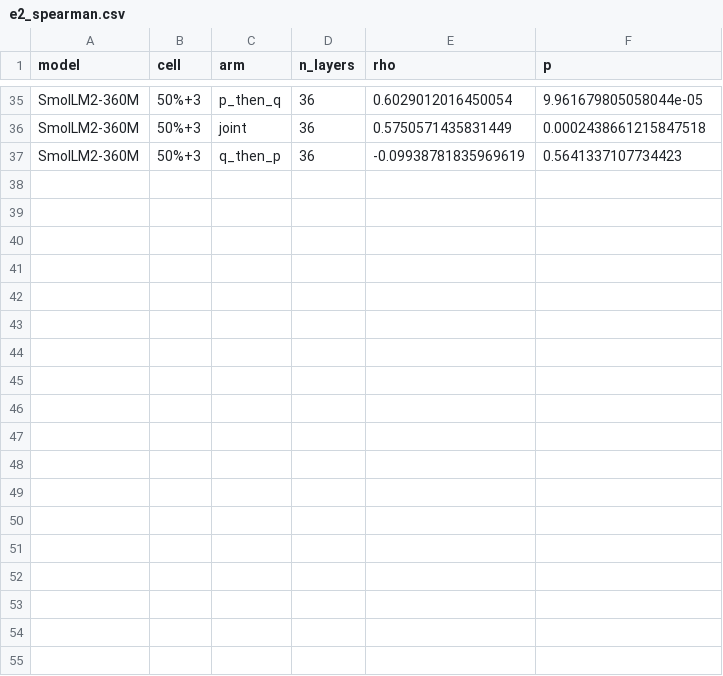
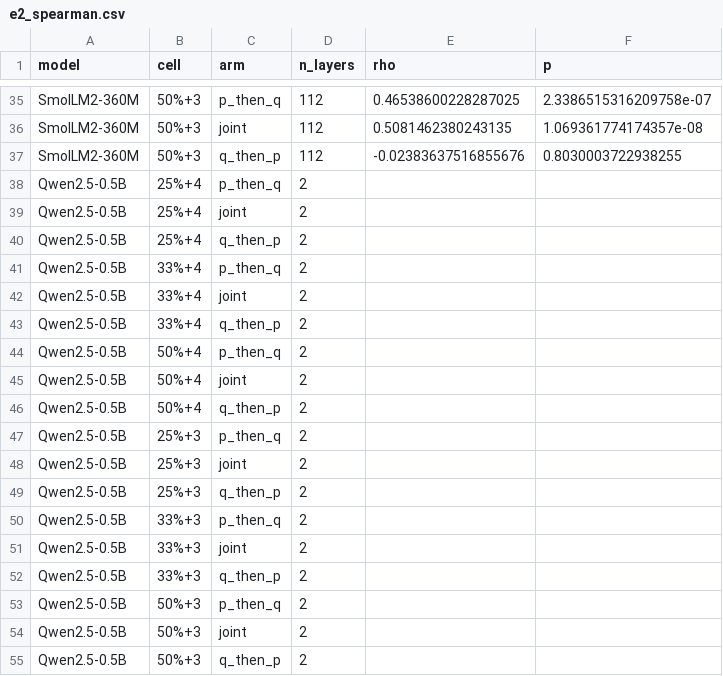
Before and after one commit to martin-cousseau/esann2027-compose, a CSV file: reports/analysis/e2_spearman.csv, drawn as a sheet; only a part is shown, gaps mark what is left out; the diff covers the shown part only; the diff names each change by its address in the sheet, - before the commit and + after, or states it on an @@ line.

```diff
--- a/reports/analysis/e2_spearman.csv
+++ b/reports/analysis/e2_spearman.csv
-D35:D37 (n_layers): 36
+D35:D37 (n_layers): 112
-E35 (rho): 0.6029012016450054
+E35 (rho): 0.46538600228287025
-F35 (p): 9.961679805058044e-05
+F35 (p): 2.3386515316209758e-07
-E36 (rho): 0.5750571435831449
+E36 (rho): 0.5081462380243135
-F36 (p): 0.0002438661215847518
+F36 (p): 1.069361774174357e-08
-E37 (rho): -0.09938781835969619
+E37 (rho): -0.02383637516855676
-F37 (p): 0.5641337107734423
+F37 (p): 0.8030003722938255
+row 38: Qwen2.5-0.5B | 25%+4 | p_then_q | 2
+row 39: Qwen2.5-0.5B | 25%+4 | joint | 2
+row 40: Qwen2.5-0.5B | 25%+4 | q_then_p | 2
+row 41: Qwen2.5-0.5B | 33%+4 | p_then_q | 2
+row 42: Qwen2.5-0.5B | 33%+4 | joint | 2
+row 43: Qwen2.5-0.5B | 33%+4 | q_then_p | 2
+row 44: Qwen2.5-0.5B | 50%+4 | p_then_q | 2
+row 45: Qwen2.5-0.5B | 50%+4 | joint | 2
+row 46: Qwen2.5-0.5B | 50%+4 | q_then_p | 2
+row 47: Qwen2.5-0.5B | 25%+3 | p_then_q | 2
+row 48: Qwen2.5-0.5B | 25%+3 | joint | 2
+row 49: Qwen2.5-0.5B | 25%+3 | q_then_p | 2
+row 50: Qwen2.5-0.5B | 33%+3 | p_then_q | 2
+row 51: Qwen2.5-0.5B | 33%+3 | joint | 2
+row 52: Qwen2.5-0.5B | 33%+3 | q_then_p | 2
+row 53: Qwen2.5-0.5B | 50%+3 | p_then_q | 2
+row 54: Qwen2.5-0.5B | 50%+3 | joint | 2
+row 55: Qwen2.5-0.5B | 50%+3 | q_then_p | 2
```
Also changed, not shown: 45 edited cells elsewhere in this file, reports/analysis/e1_flips.csv, reports/analysis/e1_sr.csv, 20 other files.
